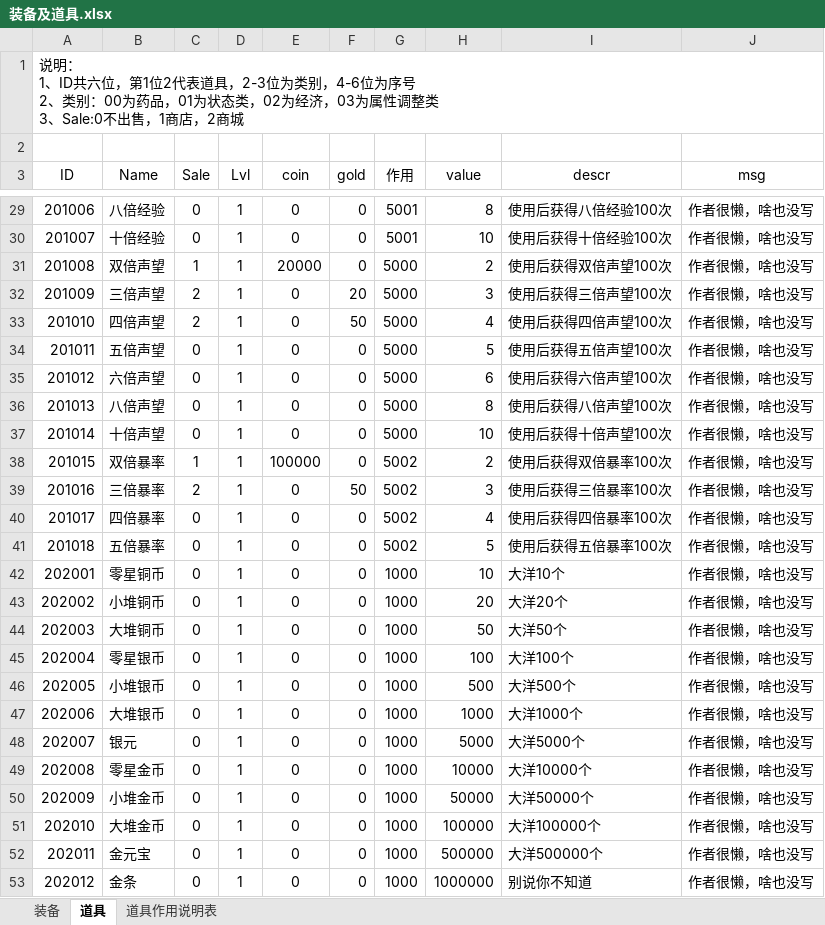
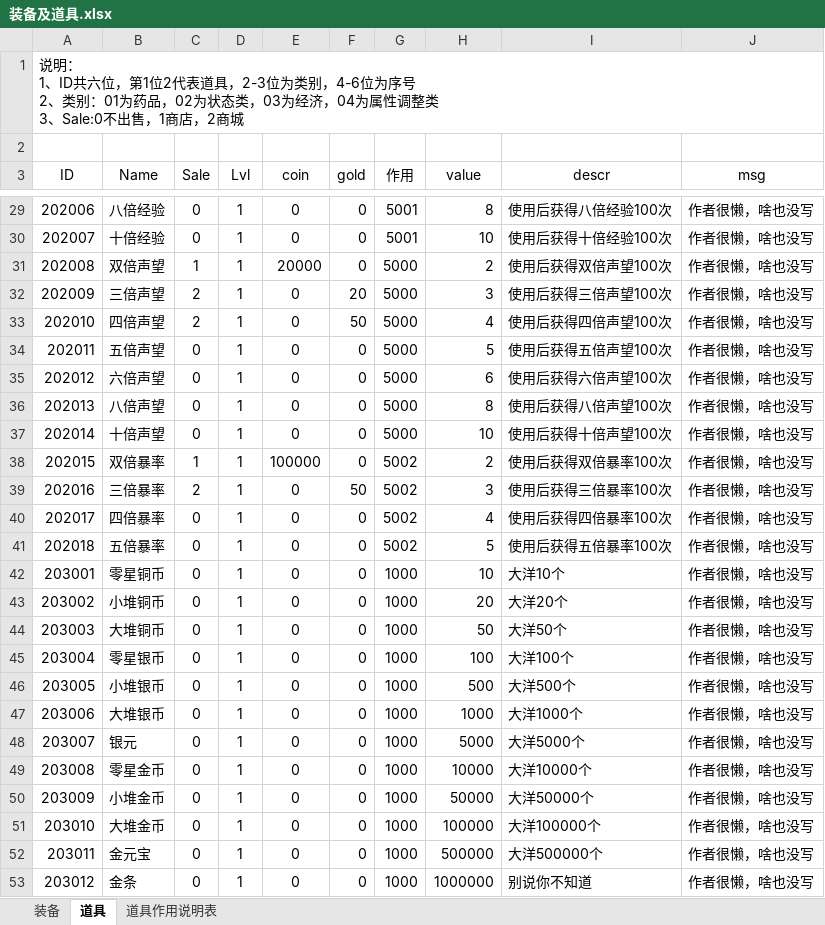
Before and after one commit to simon0xia/mirror, an Excel workbook: documents/装备及道具.xlsx, sheet 道具, drawn as a sheet; only a part is shown, gaps mark what is left out; values as stored, in another font and other column widths than the file's, no borders; the diff covers the shown part only; the diff names each change by its address in the sheet, - before the commit and + after, or states it on an @@ line.

```diff
--- a/documents/装备及道具.xlsx (sheet 道具)
+++ b/documents/装备及道具.xlsx (sheet 道具)
-A1 (ID): …、类别：00为药品，01为状态类，02为经济，03为属性调…
+A1 (ID): …、类别：01为药品，02为状态类，03为经济，04为属性调…
-A29 (ID): 201006
+A29 (ID): 202006
-A30 (ID): 201007
+A30 (ID): 202007
-A31 (ID): 201008
+A31 (ID): 202008
-A32 (ID): 201009
+A32 (ID): 202009
-A33 (ID): 201010
+A33 (ID): 202010
-A34 (ID): 201011
+A34 (ID): 202011
-A35 (ID): 201012
+A35 (ID): 202012
-A36 (ID): 201013
+A36 (ID): 202013
-A37 (ID): 201014
+A37 (ID): 202014
-A38 (ID): 201015
+A38 (ID): 202015
-A39 (ID): 201016
+A39 (ID): 202016
-A40 (ID): 201017
+A40 (ID): 202017
-A41 (ID): 201018
+A41 (ID): 202018
-A42 (ID): 202001
+A42 (ID): 203001
-A43 (ID): 202002
+A43 (ID): 203002
-A44 (ID): 202003
+A44 (ID): 203003
-A45 (ID): 202004
+A45 (ID): 203004
-A46 (ID): 202005
+A46 (ID): 203005
-A47 (ID): 202006
+A47 (ID): 203006
-A48 (ID): 202007
+A48 (ID): 203007
-A49 (ID): 202008
+A49 (ID): 203008
-A50 (ID): 202009
+A50 (ID): 203009
-A51 (ID): 202010
+A51 (ID): 203010
-A52 (ID): 202011
+A52 (ID): 203011
-A53 (ID): 202012
+A53 (ID): 203012
```
Also changed, not shown: 53 edited cells elsewhere in this sheet, sheet 装备, documents/怪物属性表.xlsx, 1 other file.
